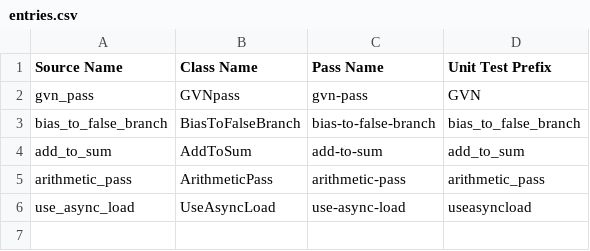
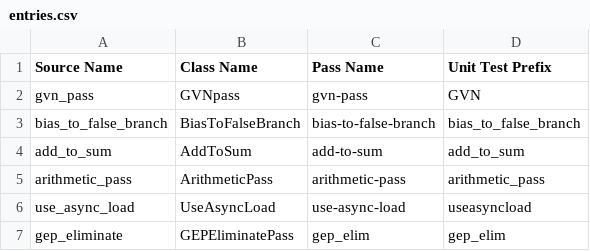
Before and after one commit to SyphonArch/swpp202301-compiler-team1, a CSV file: unit_tests/entries.csv, drawn as a sheet; the diff names each change by its address in the sheet, - before the commit and + after, or states it on an @@ line.

```diff
--- a/unit_tests/entries.csv
+++ b/unit_tests/entries.csv
+row 7: gep_eliminate | GEPEliminatePass | gep_elim | gep_elim
```
Also changed, not shown: 31 other files.
